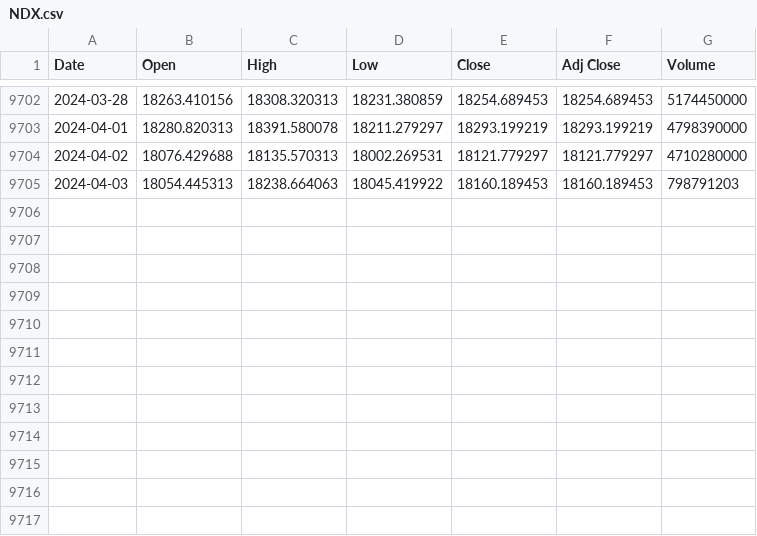
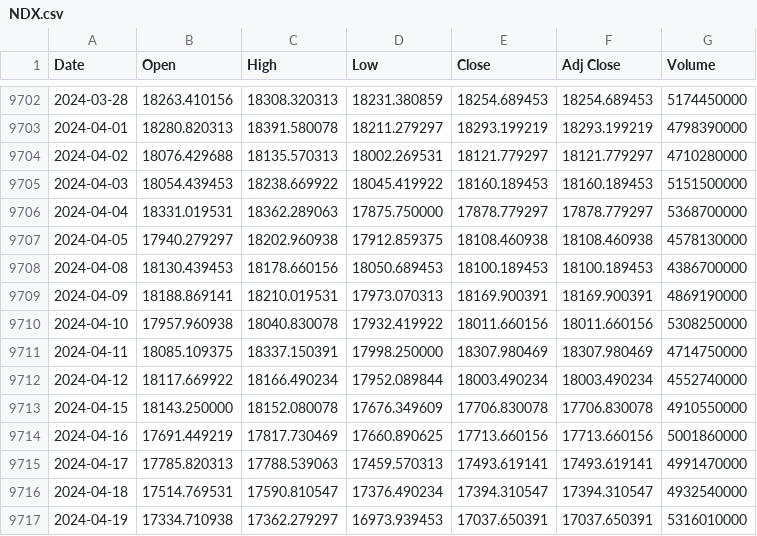
Before and after one commit to sedihub/personal, a CSV file: notebooks/Finance/csv_files/NDX.csv, drawn as a sheet; only a part is shown, gaps mark what is left out.

```diff
--- a/notebooks/Finance/csv_files/NDX.csv
+++ b/notebooks/Finance/csv_files/NDX.csv
@@ -9704,2 +9704,14 @@ Date,Open,High,Low,Close,Adj Close,Volume
 2024-04-02,18076.429688,18135.570313,18002.269531,18121.779297,18121.779297,4710280000
-2024-04-03,18054.445313,18238.664063,18045.419922,18160.189453,18160.189453,798791203
+2024-04-03,18054.439453,18238.669922,18045.419922,18160.189453,18160.189453,5151500000
+2024-04-04,18331.019531,18362.289063,17875.750000,17878.779297,17878.779297,5368700000
+2024-04-05,17940.279297,18202.960938,17912.859375,18108.460938,18108.460938,4578130000
+2024-04-08,18130.439453,18178.660156,18050.689453,18100.189453,18100.189453,4386700000
+2024-04-09,18188.869141,18210.019531,17973.070313,18169.900391,18169.900391,4869190000
+2024-04-10,17957.960938,18040.830078,17932.419922,18011.660156,18011.660156,5308250000
+2024-04-11,18085.109375,18337.150391,17998.250000,18307.980469,18307.980469,4714750000
+2024-04-12,18117.669922,18166.490234,17952.089844,18003.490234,18003.490234,4552740000
+2024-04-15,18143.250000,18152.080078,17676.349609,17706.830078,17706.830078,4910550000
+2024-04-16,17691.449219,17817.730469,17660.890625,17713.660156,17713.660156,5001860000
+2024-04-17,17785.820313,17788.539063,17459.570313,17493.619141,17493.619141,4991470000
+2024-04-18,17514.769531,17590.810547,17376.490234,17394.310547,17394.310547,4932540000
+2024-04-19,17334.710938,17362.279297,16973.939453,17037.650391,17037.650391,5316010000
```
Also changed, not shown: notebooks/Finance/csv_files/DJI.csv, notebooks/Finance/csv_files/GOOG.csv, 1 other file.
